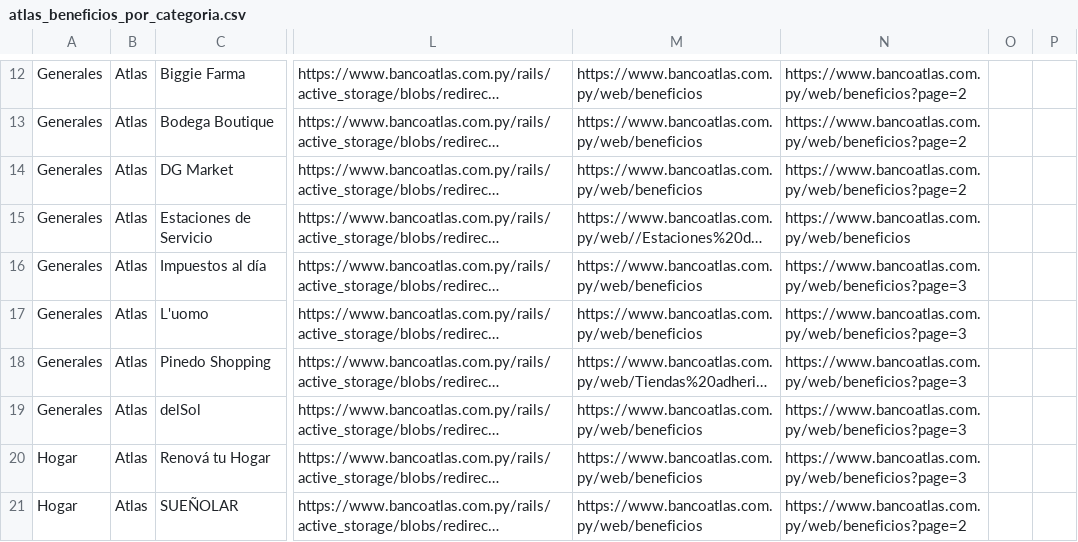
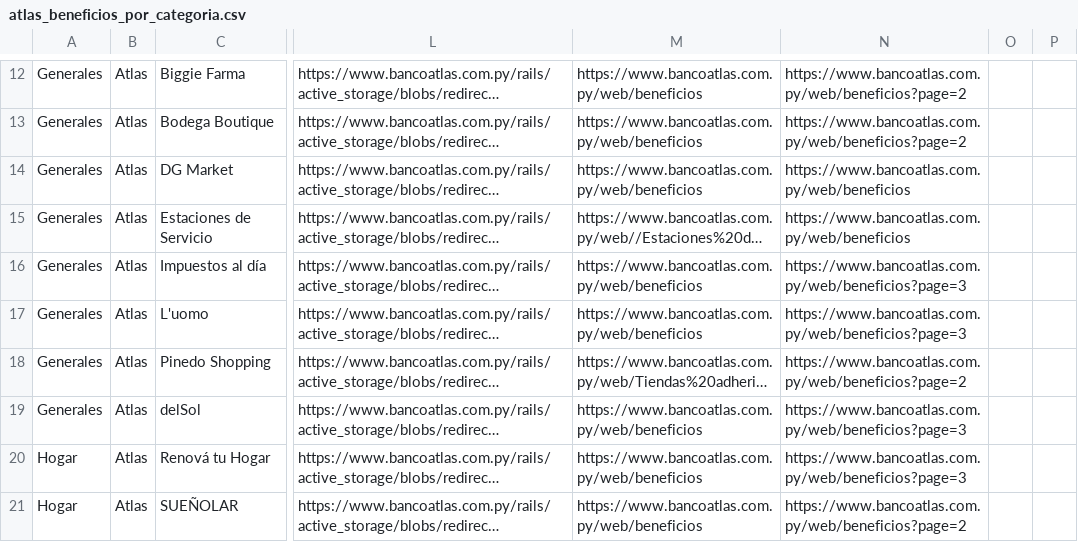
Before and after one commit to giumontebruno/promo-bancos-py, a CSV file: outputs/atlas_beneficios_por_categoria.csv, drawn as a sheet; only a part is shown, gaps mark what is left out; long unchanged cells end in …; the diff covers the shown part only; the diff names each change by its address in the sheet, - before the commit and + after, or states it on an @@ line.

```diff
--- a/outputs/atlas_beneficios_por_categoria.csv
+++ b/outputs/atlas_beneficios_por_categoria.csv
-N14: https://www.bancoatlas.com.py/web/beneficios?page=2
+N14: https://www.bancoatlas.com.py/web/beneficios
-N18: https://www.bancoatlas.com.py/web/beneficios?page=3
+N18: https://www.bancoatlas.com.py/web/beneficios?page=2
```
Also changed, not shown: 2 removed rows and 1 edited cell elsewhere in this file, outputs/basa_beneficios_por_categoria.csv, outputs/gnb_live_card_review.csv, 35 other files.
